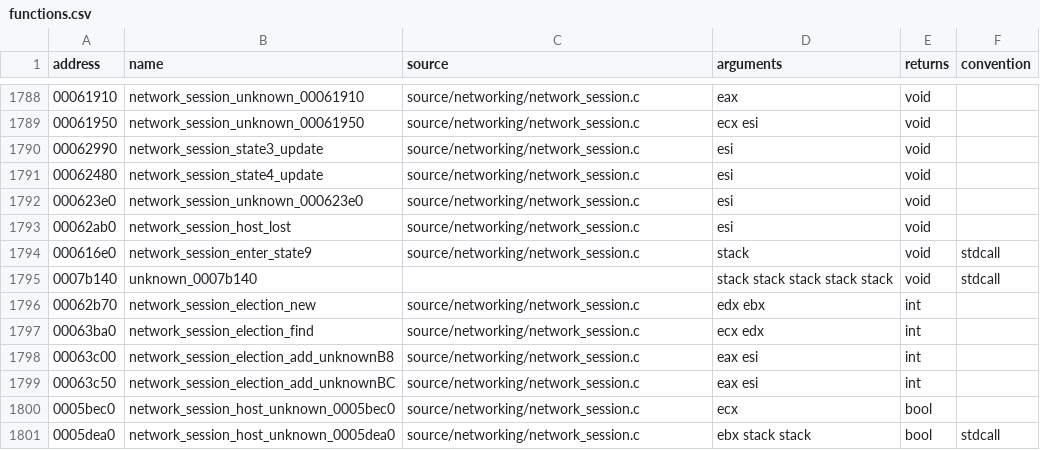
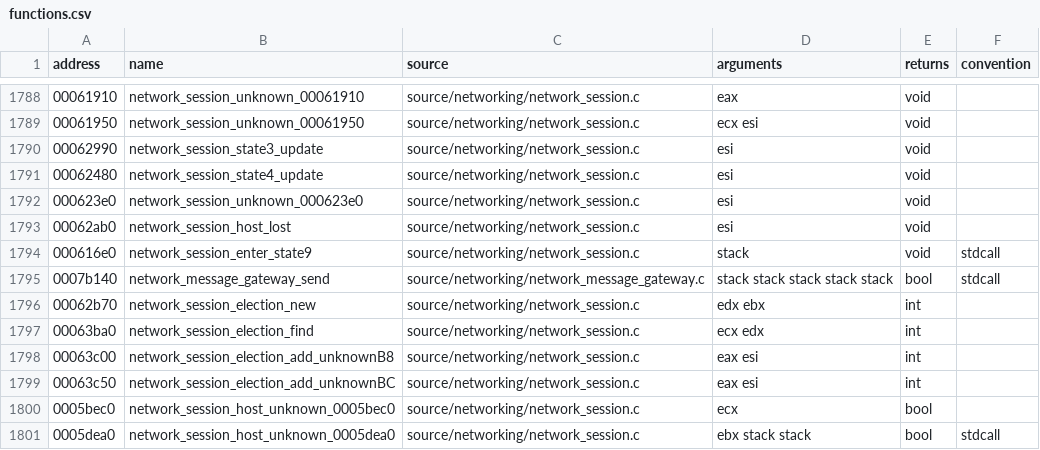
Before and after one commit to stevencol/halo-2-universal, a CSV file: symbols/functions.csv, drawn as a sheet; only a part is shown, gaps mark what is left out.

```diff
--- a/symbols/functions.csv
+++ b/symbols/functions.csv
@@ -1794,3 +1794,3 @@ address,name,source,arguments,returns,convention
 000616e0,network_session_enter_state9,source/networking/network_session.c,stack,void,stdcall
-0007b140,unknown_0007b140,,stack stack stack stack stack,void,stdcall
+0007b140,network_message_gateway_send,source/networking/network_message_gateway.c,stack stack stack stack stack,bool,stdcall
 00062b70,network_session_election_new,source/networking/network_session.c,edx ebx,int
```
Also changed, not shown: 10 other files.
